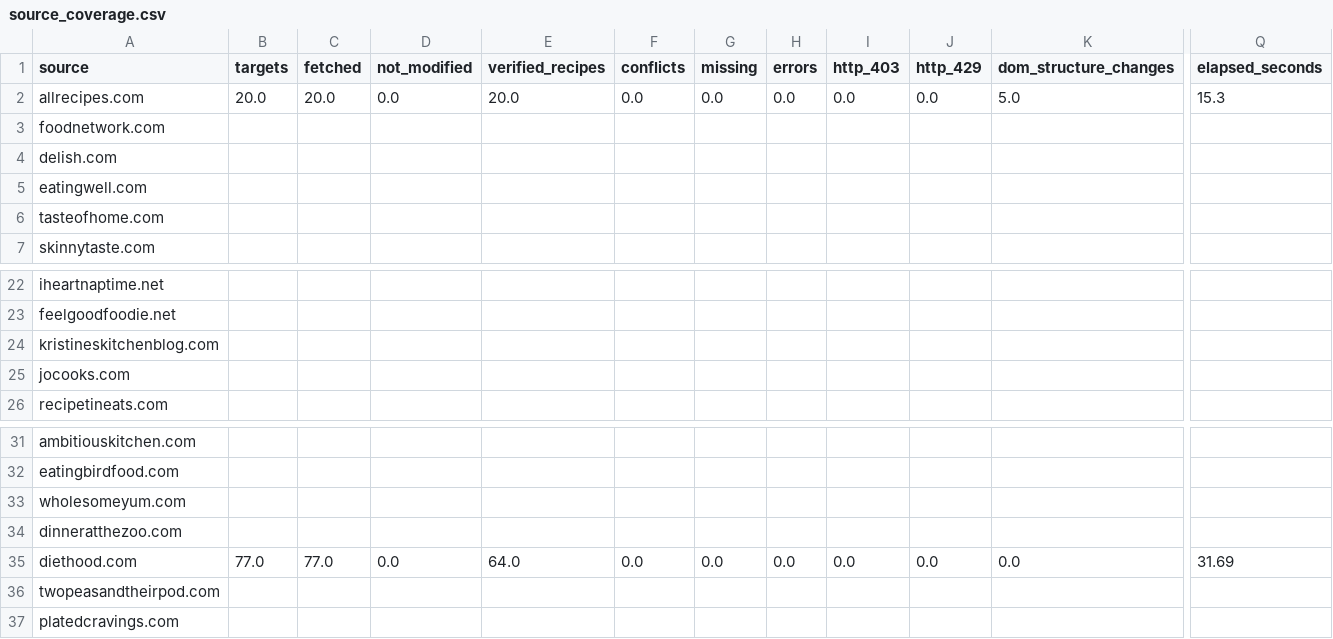
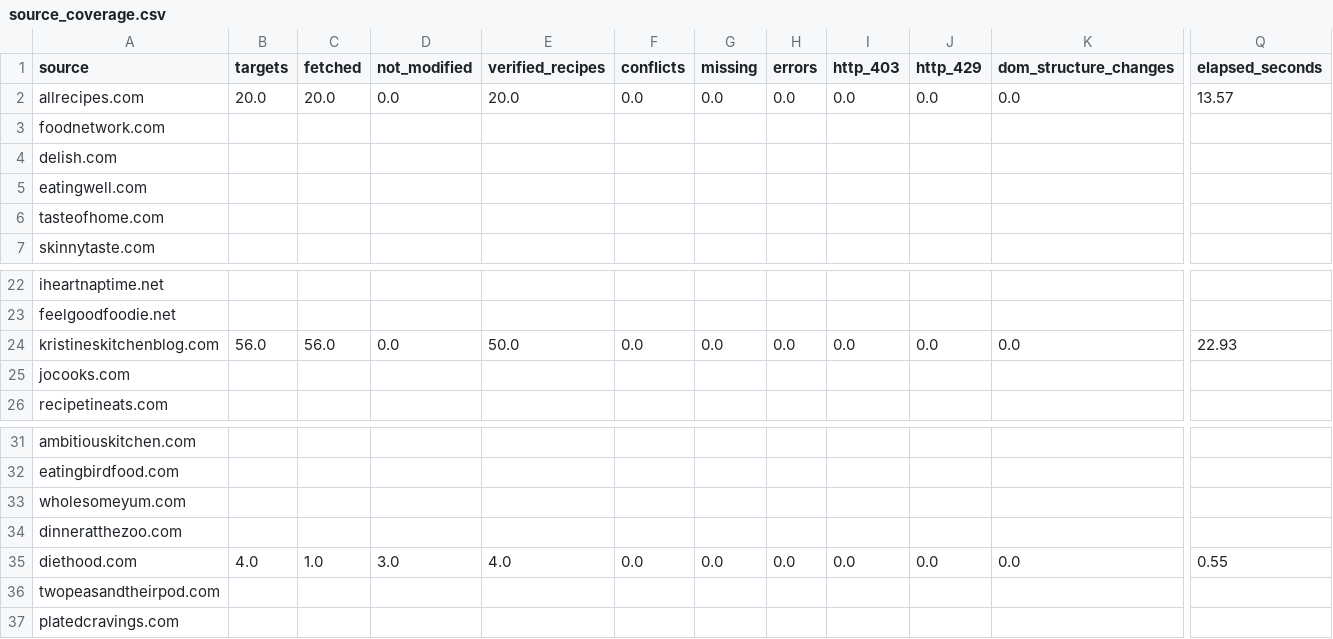
Before and after one commit to Chaseagle96/Air-Fryer-Recipes, a CSV file: verticals/slow_cooker/output/source_coverage.csv, drawn as a sheet; only a part is shown, gaps mark what is left out; the diff covers the shown part only; the diff names each change by its address in the sheet, - before the commit and + after, or states it on an @@ line.

```diff
--- a/verticals/slow_cooker/output/source_coverage.csv
+++ b/verticals/slow_cooker/output/source_coverage.csv
-K2 (dom_structure_changes): 5.0
+K2 (dom_structure_changes): 0.0
-Q2 (elapsed_seconds): 15.3
+Q2 (elapsed_seconds): 13.57
-B24 (targets): (empty)
+B24 (targets): 56.0
-C24 (fetched): (empty)
+C24 (fetched): 56.0
-D24 (not_modified): (empty)
+D24 (not_modified): 0.0
-E24 (verified_recipes): (empty)
+E24 (verified_recipes): 50.0
-F24 (conflicts): (empty)
+F24 (conflicts): 0.0
-G24 (missing): (empty)
+G24 (missing): 0.0
-H24 (errors): (empty)
+H24 (errors): 0.0
-I24 (http_403): (empty)
+I24 (http_403): 0.0
-J24 (http_429): (empty)
+J24 (http_429): 0.0
-K24 (dom_structure_changes): (empty)
+K24 (dom_structure_changes): 0.0
-Q24 (elapsed_seconds): (empty)
+Q24 (elapsed_seconds): 22.93
-B35 (targets): 77.0
+B35 (targets): 4.0
-C35 (fetched): 77.0
+C35 (fetched): 1.0
-D35 (not_modified): 0.0
+D35 (not_modified): 3.0
-E35 (verified_recipes): 64.0
+E35 (verified_recipes): 4.0
-Q35 (elapsed_seconds): 31.69
+Q35 (elapsed_seconds): 0.55
```
Also changed, not shown: 41 edited cells elsewhere in this file, verticals/slow_cooker/output/publication_quality_gate.csv, verticals/slow_cooker/output/ranking_robustness.csv, 16 other files.
